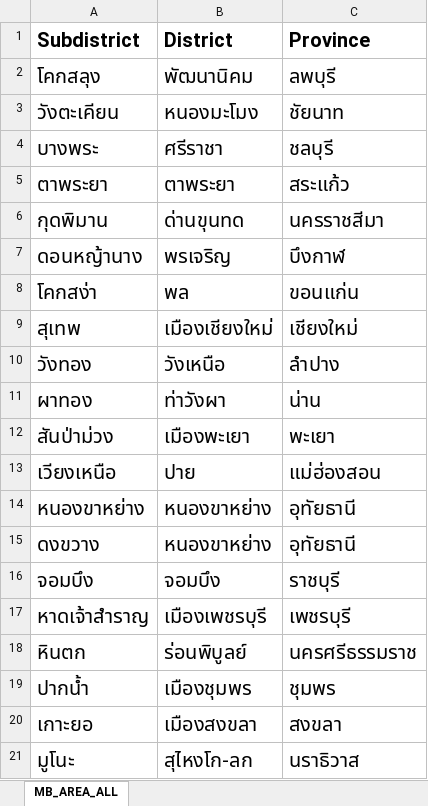
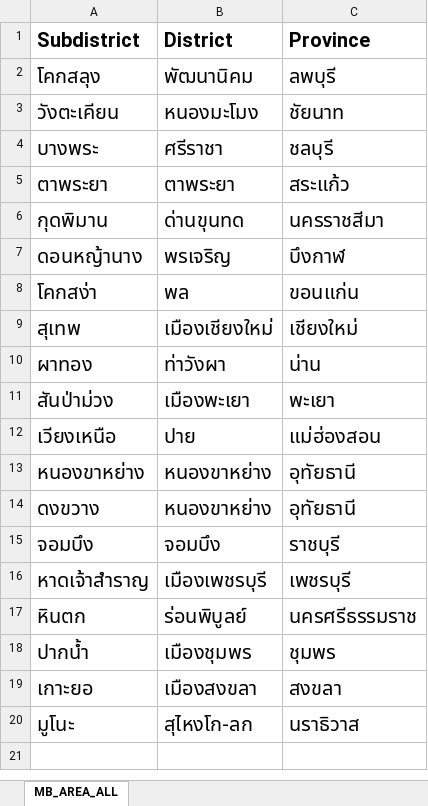
Before and after one commit to SomkiatApipat/AllWaterThai, an Excel workbook: inst/extdata/Address_table.xlsx, sheet MB_AREA_ALL, drawn as a sheet; values as stored, in another font and other column widths than the file's, no borders; the diff names each change by its address in the sheet, - before the commit and + after, or states it on an @@ line.

```diff
--- a/inst/extdata/Address_table.xlsx (sheet MB_AREA_ALL)
+++ b/inst/extdata/Address_table.xlsx (sheet MB_AREA_ALL)
-row 10: วังทอง | วังเหนือ | ลำปาง
```
Also changed, not shown: 1 other file.
